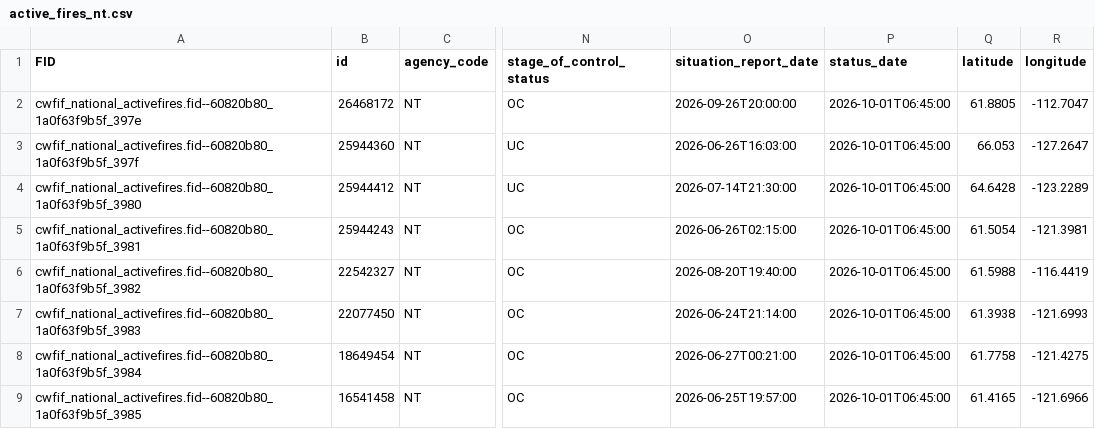
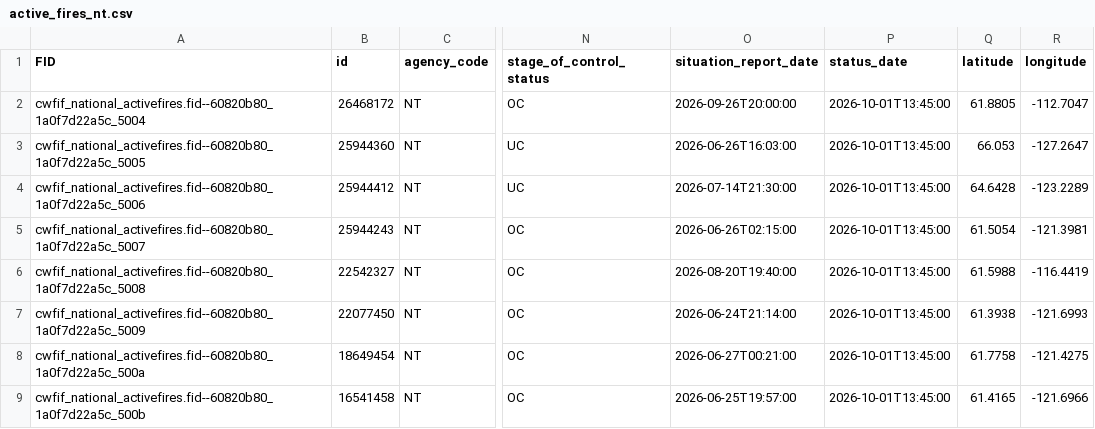
Before and after one commit to jagius/cda-air-quality-compiler, a CSV file: docs/active_fires_nt.csv, drawn as a sheet; only a part is shown, gaps mark what is left out; the diff names each change by its address in the sheet, - before the commit and + after, or states it on an @@ line.

```diff
--- a/docs/active_fires_nt.csv
+++ b/docs/active_fires_nt.csv
-A2 (FID): cwfif_national_activefires.fid--60820b80_1a0f63f9b5f_397e
+A2 (FID): cwfif_national_activefires.fid--60820b80_1a0f7d22a5c_5004
-P2:P9 (status_date): 2026-10-01T06:45:00
+P2:P9 (status_date): 2026-10-01T13:45:00
-A3 (FID): cwfif_national_activefires.fid--60820b80_1a0f63f9b5f_397f
+A3 (FID): cwfif_national_activefires.fid--60820b80_1a0f7d22a5c_5005
-A4 (FID): cwfif_national_activefires.fid--60820b80_1a0f63f9b5f_3980
+A4 (FID): cwfif_national_activefires.fid--60820b80_1a0f7d22a5c_5006
-A5 (FID): cwfif_national_activefires.fid--60820b80_1a0f63f9b5f_3981
+A5 (FID): cwfif_national_activefires.fid--60820b80_1a0f7d22a5c_5007
-A6 (FID): cwfif_national_activefires.fid--60820b80_1a0f63f9b5f_3982
+A6 (FID): cwfif_national_activefires.fid--60820b80_1a0f7d22a5c_5008
-A7 (FID): cwfif_national_activefires.fid--60820b80_1a0f63f9b5f_3983
+A7 (FID): cwfif_national_activefires.fid--60820b80_1a0f7d22a5c_5009
-A8 (FID): cwfif_national_activefires.fid--60820b80_1a0f63f9b5f_3984
+A8 (FID): cwfif_national_activefires.fid--60820b80_1a0f7d22a5c_500a
-A9 (FID): cwfif_national_activefires.fid--60820b80_1a0f63f9b5f_3985
+A9 (FID): cwfif_national_activefires.fid--60820b80_1a0f7d22a5c_500b
```
Also changed, not shown: docs/active_fires.csv, docs/active_fires_bc.csv, 7 other files.
